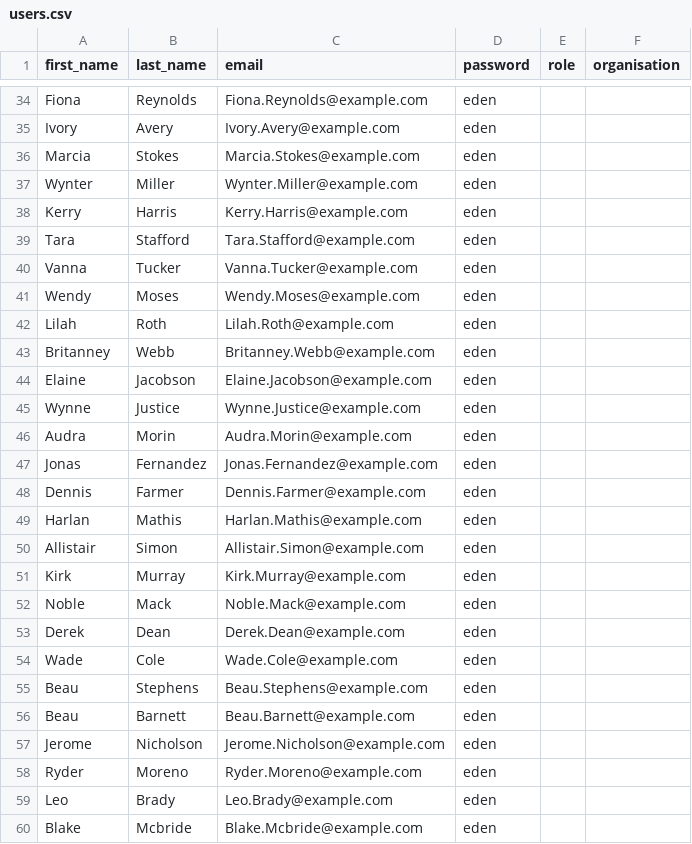
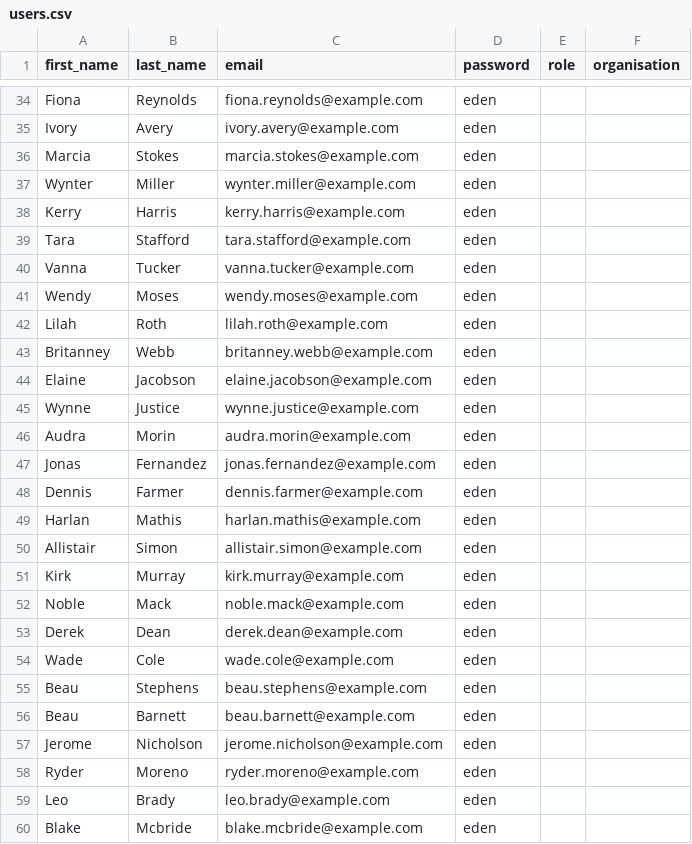
Before and after one commit to flavour/lacity, a CSV file: private/prepopulate/demo/LA/users.csv, drawn as a sheet; only a part is shown, gaps mark what is left out; the diff covers the shown part only.

```diff
--- a/private/prepopulate/demo/LA/users.csv
+++ b/private/prepopulate/demo/LA/users.csv
@@ -34,27 +34,27 @@
-"Fiona","Reynolds","Fiona.Reynolds@example.com","eden",,
-"Ivory","Avery","Ivory.Avery@example.com","eden",,
-"Marcia","Stokes","Marcia.Stokes@example.com","eden",,
-"Wynter","Miller","Wynter.Miller@example.com","eden",,
-"Kerry","Harris","Kerry.Harris@example.com","eden",,
-"Tara","Stafford","Tara.Stafford@example.com","eden",,
-"Vanna","Tucker","Vanna.Tucker@example.com","eden",,
-"Wendy","Moses","Wendy.Moses@example.com","eden",,
-"Lilah","Roth","Lilah.Roth@example.com","eden",,
-"Britanney","Webb","Britanney.Webb@example.com","eden",,
-"Elaine","Jacobson","Elaine.Jacobson@example.com","eden",,
-"Wynne","Justice","Wynne.Justice@example.com","eden",,
-"Audra","Morin","Audra.Morin@example.com","eden",,
-"Jonas","Fernandez","Jonas.Fernandez@example.com","eden",,
-"Dennis","Farmer","Dennis.Farmer@example.com","eden",,
-"Harlan","Mathis","Harlan.Mathis@example.com","eden",,
-"Allistair","Simon","Allistair.Simon@example.com","eden",,
-"Kirk","Murray","Kirk.Murray@example.com","eden",,
-"Noble","Mack","Noble.Mack@example.com","eden",,
-"Derek","Dean","Derek.Dean@example.com","eden",,
-"Wade","Cole","Wade.Cole@example.com","eden",,
-"Beau","Stephens","Beau.Stephens@example.com","eden",,
-"Beau","Barnett","Beau.Barnett@example.com","eden",,
-"Jerome","Nicholson","Jerome.Nicholson@example.com","eden",,
-"Ryder","Moreno","Ryder.Moreno@example.com","eden",,
-"Leo","Brady","Leo.Brady@example.com","eden",,
-"Blake","Mcbride","Blake.Mcbride@example.com","eden",,
+Fiona,Reynolds,fiona.reynolds@example.com,eden,,
+Ivory,Avery,ivory.avery@example.com,eden,,
+Marcia,Stokes,marcia.stokes@example.com,eden,,
+Wynter,Miller,wynter.miller@example.com,eden,,
+Kerry,Harris,kerry.harris@example.com,eden,,
+Tara,Stafford,tara.stafford@example.com,eden,,
+Vanna,Tucker,vanna.tucker@example.com,eden,,
+Wendy,Moses,wendy.moses@example.com,eden,,
+Lilah,Roth,lilah.roth@example.com,eden,,
+Britanney,Webb,britanney.webb@example.com,eden,,
+Elaine,Jacobson,elaine.jacobson@example.com,eden,,
+Wynne,Justice,wynne.justice@example.com,eden,,
+Audra,Morin,audra.morin@example.com,eden,,
+Jonas,Fernandez,jonas.fernandez@example.com,eden,,
+Dennis,Farmer,dennis.farmer@example.com,eden,,
+Harlan,Mathis,harlan.mathis@example.com,eden,,
+Allistair,Simon,allistair.simon@example.com,eden,,
+Kirk,Murray,kirk.murray@example.com,eden,,
+Noble,Mack,noble.mack@example.com,eden,,
+Derek,Dean,derek.dean@example.com,eden,,
+Wade,Cole,wade.cole@example.com,eden,,
+Beau,Stephens,beau.stephens@example.com,eden,,
+Beau,Barnett,beau.barnett@example.com,eden,,
+Jerome,Nicholson,jerome.nicholson@example.com,eden,,
+Ryder,Moreno,ryder.moreno@example.com,eden,,
+Leo,Brady,leo.brady@example.com,eden,,
+Blake,Mcbride,blake.mcbride@example.com,eden,,
```
Also changed, not shown: 53 edited cells elsewhere in this file, private/prepopulate/demo/LA/people.csv, 12 other files.
